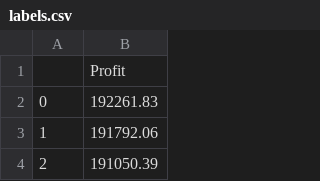
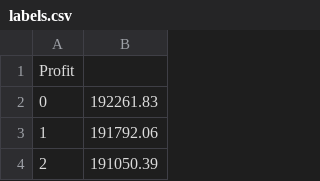
Before and after one commit to Revuj/MLhub, a CSV file: data/labels.csv, drawn as a sheet; only a part is shown; removed rows and columns are numbered as before the commit, all else as after; the diff names each change by its address in the sheet, - before the commit and + after, or states it on an @@ line.

```diff
--- a/data/labels.csv
+++ b/data/labels.csv
-row 1:  | Profit
+row 1: Profit
```
Also changed, not shown: data/features.csv, 12 other files.
